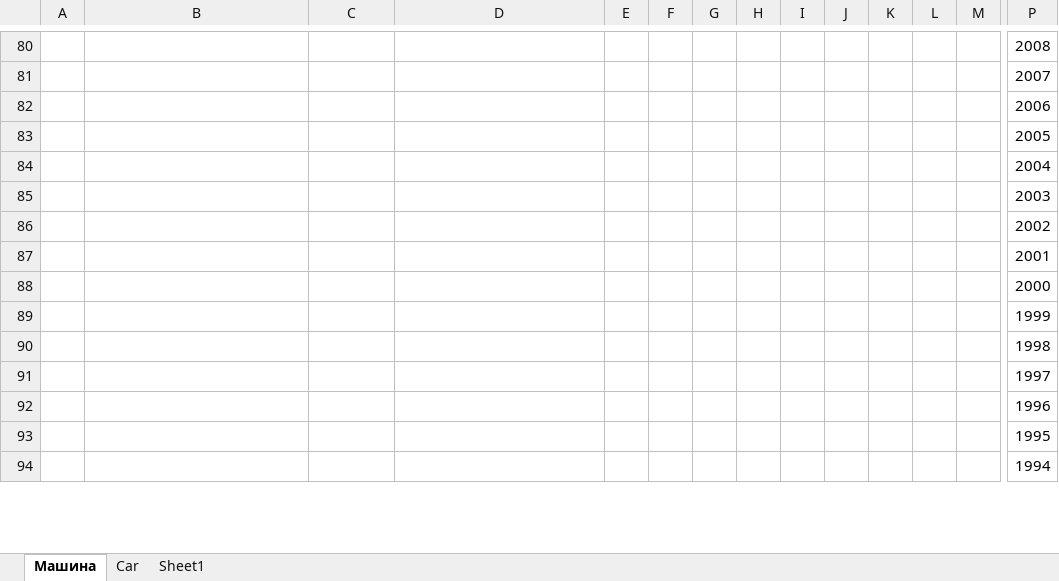
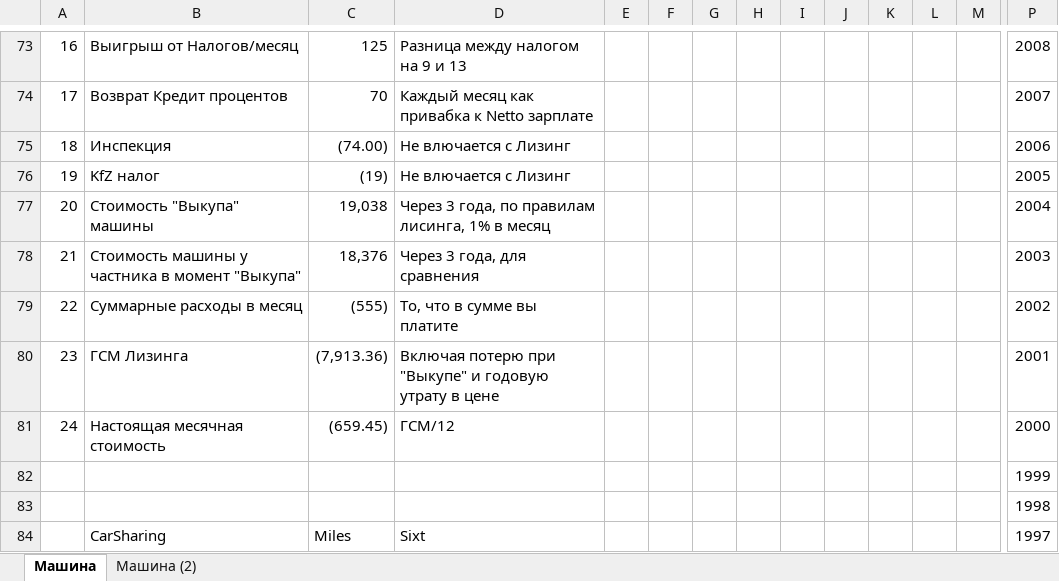
Before and after one commit to todorro/blog4, an Excel workbook: content/posts/BerCar/Car cost 2024.xlsx, sheet Машина, drawn as a sheet; only a part is shown, gaps mark what is left out; values as stored, in another font and other column widths than the file's, no borders; charts and pictures and conditional formats not drawn; removed rows and columns are numbered as before the commit, all else as after; rows hold the shown columns only; the diff covers the shown part only; the diff names each change by its address in the sheet, - before the commit and + after, or states it on an @@ line.

```diff
--- a/content/posts/BerCar/Car cost 2024.xlsx (sheet Машина)
+++ b/content/posts/BerCar/Car cost 2024.xlsx (sheet Машина)
-sheet tab: Car
-sheet tab: Sheet1
+sheet tab: Машина (2)
@@ column A renumbered between rows 58 and 81 @@
-B73: (empty)
+B73: Выигрыш от Налогов/месяц
-C73: (empty)
+C73: 125
-D73: (empty)
+D73: Разница между налогом на 9 и 13
-B74: (empty)
+B74: Возврат Кредит процентов
-C74: (empty)
+C74: 70
-D74: (empty)
+D74: Каждый месяц как привабка к Netto зарплате
-B75: (empty)
+B75: Инспекция
-C75: (empty)
+C75: (74.00)
-D75:D76: (empty)
+D75:D76: Не влючается с Лизинг
-B76: (empty)
+B76: KfZ налог
-C76: (empty)
+C76: (19)
-B77: (empty)
+B77: Стоимость "Выкупа" машины
-C77: (empty)
+C77: 19,038
-D77: (empty)
+D77: Через 3 года, по правилам лисинга, 1% в месяц
-B78: (empty)
+B78: Стоимость машины у частника в момент "Выкупа"
-C78: (empty)
+C78: 18,376
-D78: (empty)
+D78: Через 3 года, для сравнения
-B79: (empty)
+B79: Суммарные расходы в месяц
-C79: (empty)
+C79: (555)
-D79: (empty)
+D79: То, что в сумме вы платите
-B80: (empty)
+B80: ГСМ Лизинга
-C80: (empty)
+C80: (7,913.36)
-D80: (empty)
+D80: Включая потерю при "Выкупе" и годовую утрату в цене
-B81: (empty)
+B81: Настоящая месячная стоимость
-C81: (empty)
+C81: (659.45)
-D81: (empty)
+D81: ГСМ/12
-B84: (empty)
+B84: CarSharing
-C84: (empty)
+C84: Miles
-D84: (empty)
+D84: Sixt
-row 92:  |  |  |  |  |  |  |  |  |  |  |  |  | 1996
-row 93:  |  |  |  |  |  |  |  |  |  |  |  |  | 1995
-row 94:  |  |  |  |  |  |  |  |  |  |  |  |  | 1994
```
Also changed, not shown: 22 added rows, 15 removed rows, 103 edited cells and cell formats elsewhere in this sheet, formulas that keep their value, charts or pictures.
